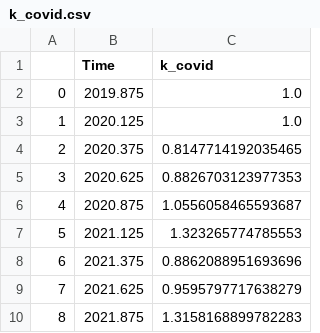
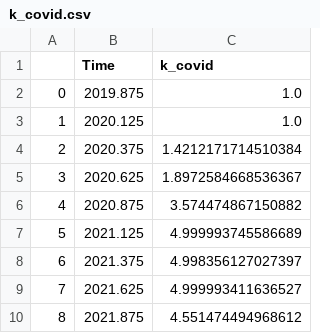
Before and after one commit to TimeWz667/tbdx23, a CSV file: results/D_ZAF/k_covid.csv, drawn as a sheet.

```diff
--- a/results/D_ZAF/k_covid.csv
+++ b/results/D_ZAF/k_covid.csv
@@ -3,8 +3,8 @@
 1,2020.125,1.0
-2,2020.375,0.8147714192035465
-3,2020.625,0.8826703123977353
-4,2020.875,1.0556058465593687
-5,2021.125,1.323265774785553
-6,2021.375,0.8862088951693696
-7,2021.625,0.9595797717638279
-8,2021.875,1.3158168899782283
+2,2020.375,1.4212171714510384
+3,2020.625,1.8972584668536367
+4,2020.875,3.574474867150882
+5,2021.125,4.999993745586689
+6,2021.375,4.998356127027397
+7,2021.625,4.999993411636527
+8,2021.875,4.551474494968612
```
Also changed, not shown: results/D_ZAF/Post.csv, results/D_ZAF/RunPost.csv, 14 other files.
